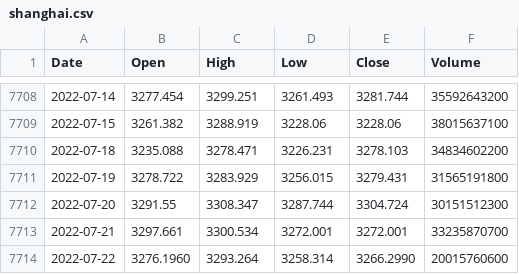
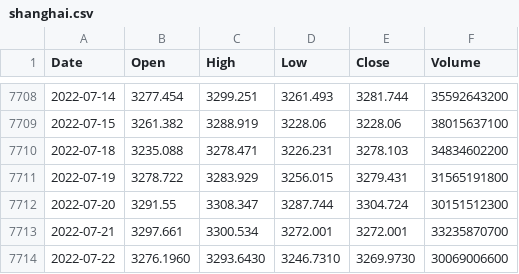
Before and after one commit to KwangYeol/stock-now, a CSV file: index/shanghai.csv, drawn as a sheet; only a part is shown, gaps mark what is left out.

```diff
--- a/index/shanghai.csv
+++ b/index/shanghai.csv
@@ -7713,2 +7713,2 @@ Date,Open,High,Low,Close,Volume
 2022-07-21,3297.661,3300.534,3272.001,3272.001,33235870700
-2022-07-22,3276.1960,3293.264,3258.314,3266.2990,20015760600
+2022-07-22,3276.1960,3293.6430,3246.7310,3269.9730,30069006600
```
Also changed, not shown: index/dax.csv, index/kospi.csv, 4 other files.
